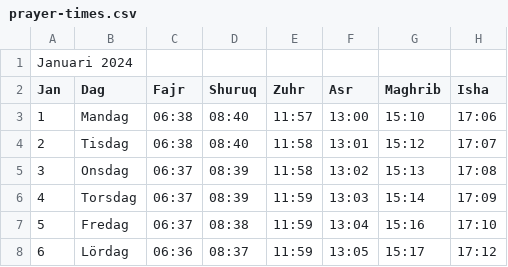
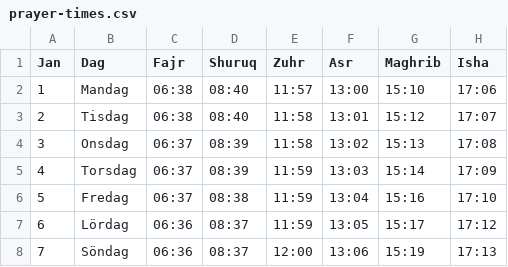
Before and after one commit to n4sser77/nykoping-moske, a CSV file: prayer-times.csv, drawn as a sheet; only a part is shown; the shorter side is filled out with more unchanged rows; the diff names each change by its address in the sheet, - before the commit and + after, or states it on an @@ line.

Commit message:
Update prayer-times.csv

```diff
--- a/prayer-times.csv
+++ b/prayer-times.csv
-row 1: Januari 2024
```
